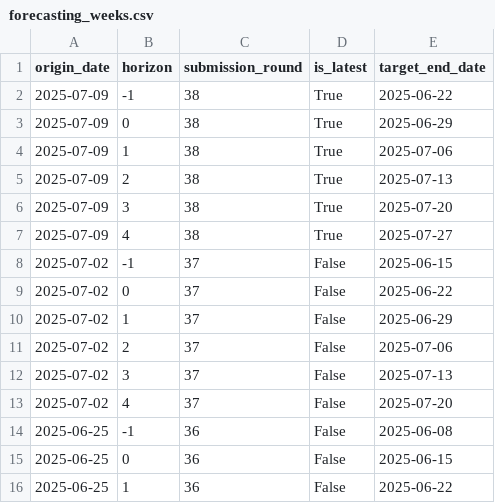
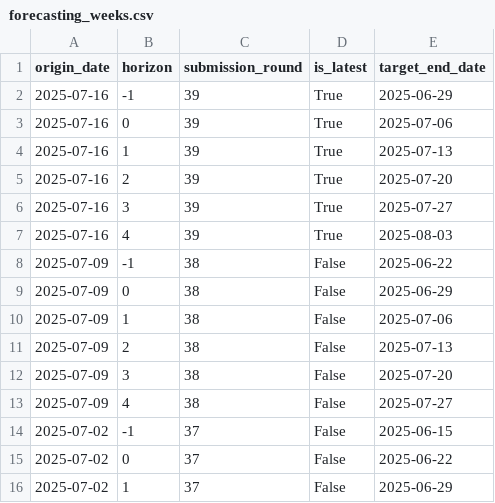
Before and after one commit to vinkenoogm/RespiCast-Covid19, a CSV file: supporting-files/forecasting_weeks.csv, drawn as a sheet; only a part is shown; the shorter side is filled out with more unchanged rows.

```diff
--- a/supporting-files/forecasting_weeks.csv
+++ b/supporting-files/forecasting_weeks.csv
@@ -1,8 +1,14 @@
 origin_date,horizon,submission_round,is_latest,target_end_date
-2025-07-09,-1,38,True,2025-06-22
-2025-07-09,0,38,True,2025-06-29
-2025-07-09,1,38,True,2025-07-06
-2025-07-09,2,38,True,2025-07-13
-2025-07-09,3,38,True,2025-07-20
-2025-07-09,4,38,True,2025-07-27
+2025-07-16,-1,39,True,2025-06-29
+2025-07-16,0,39,True,2025-07-06
+2025-07-16,1,39,True,2025-07-13
+2025-07-16,2,39,True,2025-07-20
+2025-07-16,3,39,True,2025-07-27
+2025-07-16,4,39,True,2025-08-03
+2025-07-09,-1,38,False,2025-06-22
+2025-07-09,0,38,False,2025-06-29
+2025-07-09,1,38,False,2025-07-06
+2025-07-09,2,38,False,2025-07-13
+2025-07-09,3,38,False,2025-07-20
+2025-07-09,4,38,False,2025-07-27
 2025-07-02,-1,37,False,2025-06-15
```
